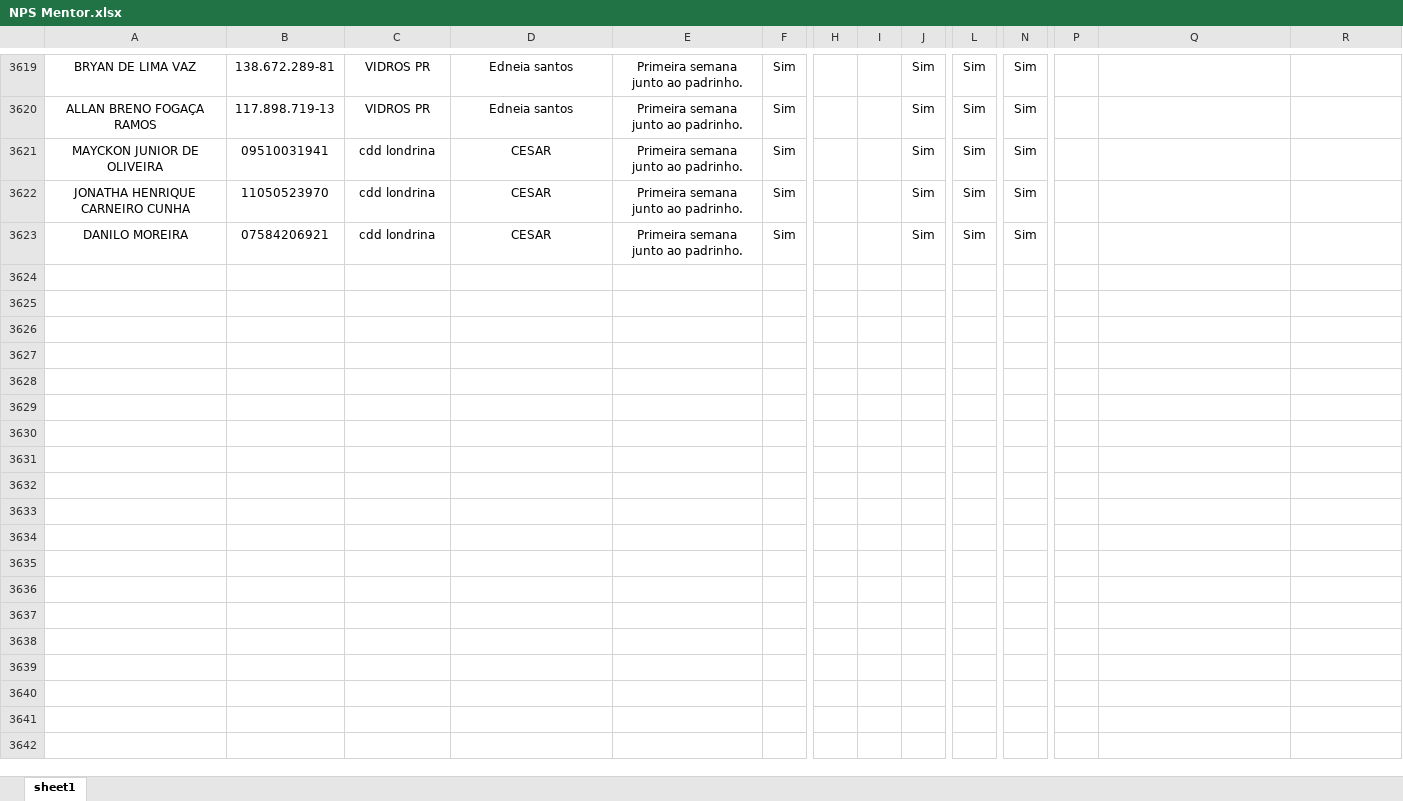
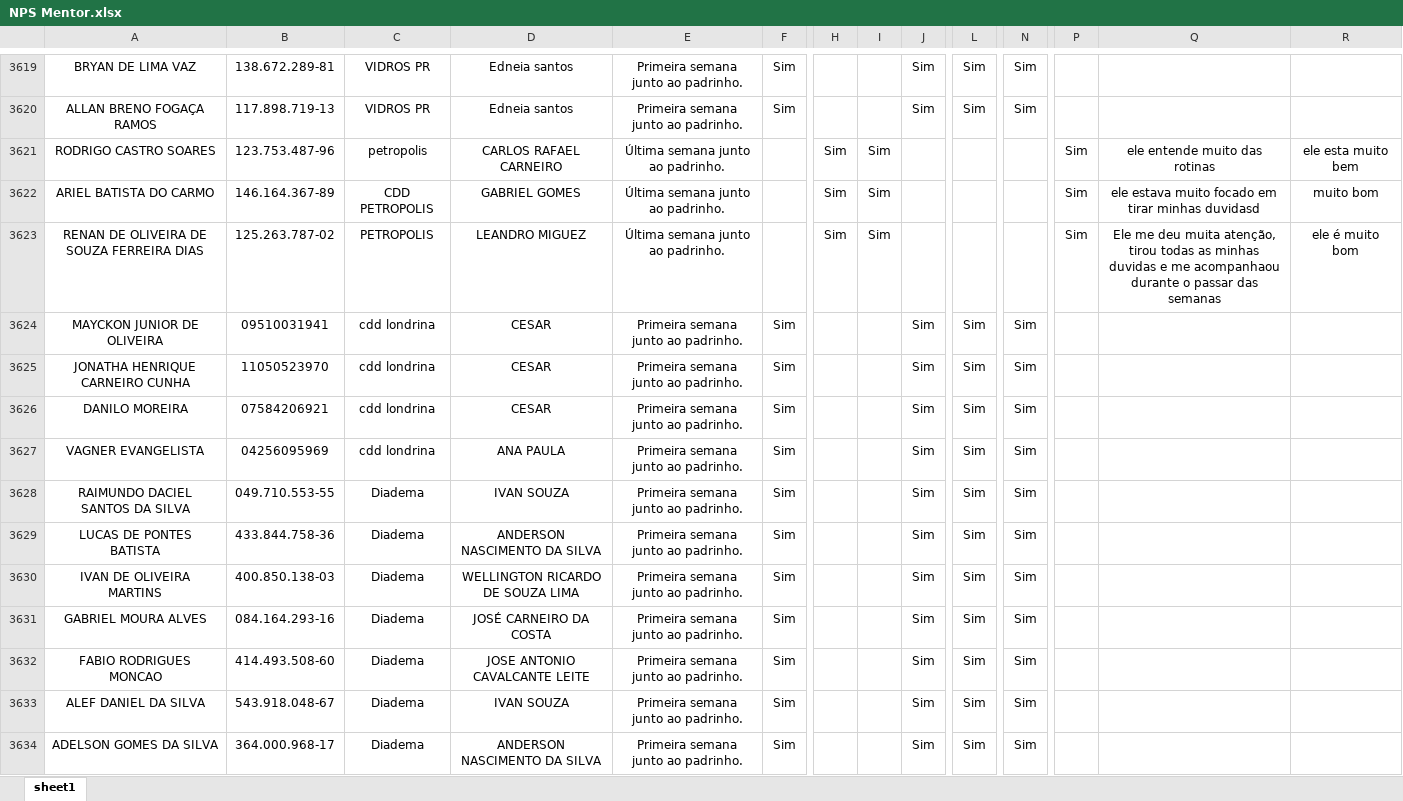
Before and after one commit to Bruna-gzr/dashboard-skap, an Excel workbook: data/NPS Mentor.xlsx, sheet sheet1, drawn as a sheet; only a part is shown, gaps mark what is left out; values as stored, in another font and other column widths than the file's, no borders; rows hold the shown columns only; the diff names each change by its address in the sheet, - before the commit and + after, or states it on an @@ line.

```diff
--- a/data/NPS Mentor.xlsx (sheet sheet1)
+++ b/data/NPS Mentor.xlsx (sheet sheet1)
+row 3621: RODRIGO CASTRO SOARES | 123.753.487-96 | petropolis | CARLOS RAFAEL CARNEIRO | Última semana junto ao padrinho. |  | Sim | Sim |  |  |  | Sim | ele entende muito das rotinas | ele esta muito bem
+row 3622: ARIEL BATISTA DO CARMO | 146.164.367-89 | CDD PETROPOLIS | GABRIEL GOMES | Última semana junto ao padrinho. |  | Sim | Sim |  |  |  | Sim | ele estava muito focado em tirar minhas duvidasd | muito bom
+row 3623: RENAN DE OLIVEIRA DE SOUZA FERREIRA DIAS | 125.263.787-02 | PETROPOLIS | LEANDRO MIGUEZ | Última semana junto ao padrinho. |  | Sim | Sim |  |  |  | Sim | Ele me deu muita atenção, tirou todas as minhas duvidas e me acompanhaou durante o passar das semanas | ele é muito bom
+row 3627: VAGNER EVANGELISTA | 04256095969 | cdd londrina | ANA PAULA | Primeira semana junto ao padrinho. | Sim |  |  | Sim | Sim | Sim
+row 3628: RAIMUNDO DACIEL SANTOS DA SILVA | 049.710.553-55 | Diadema | IVAN SOUZA | Primeira semana junto ao padrinho. | Sim |  |  | Sim | Sim | Sim
+row 3629: LUCAS DE PONTES BATISTA | 433.844.758-36 | Diadema | ANDERSON NASCIMENTO DA SILVA | Primeira semana junto ao padrinho. | Sim |  |  | Sim | Sim | Sim
+row 3630: IVAN DE OLIVEIRA MARTINS | 400.850.138-03 | Diadema | WELLINGTON RICARDO DE SOUZA LIMA | Primeira semana junto ao padrinho. | Sim |  |  | Sim | Sim | Sim
+row 3631: GABRIEL MOURA ALVES | 084.164.293-16 | Diadema | JOSÉ CARNEIRO DA COSTA | Primeira semana junto ao padrinho. | Sim |  |  | Sim | Sim | Sim
+row 3632: FABIO RODRIGUES MONCAO | 414.493.508-60 | Diadema | JOSE ANTONIO CAVALCANTE LEITE | Primeira semana junto ao padrinho. | Sim |  |  | Sim | Sim | Sim
+row 3633: ALEF DANIEL DA SILVA | 543.918.048-67 | Diadema | IVAN SOUZA | Primeira semana junto ao padrinho. | Sim |  |  | Sim | Sim | Sim
+row 3634: ADELSON GOMES DA SILVA | 364.000.968-17 | Diadema | ANDERSON NASCIMENTO DA SILVA | Primeira semana junto ao padrinho. | Sim |  |  | Sim | Sim | Sim
```
Also changed, not shown: data/Acomp novos.xlsx, data/Admitidos.xlsx, 6 other files.
